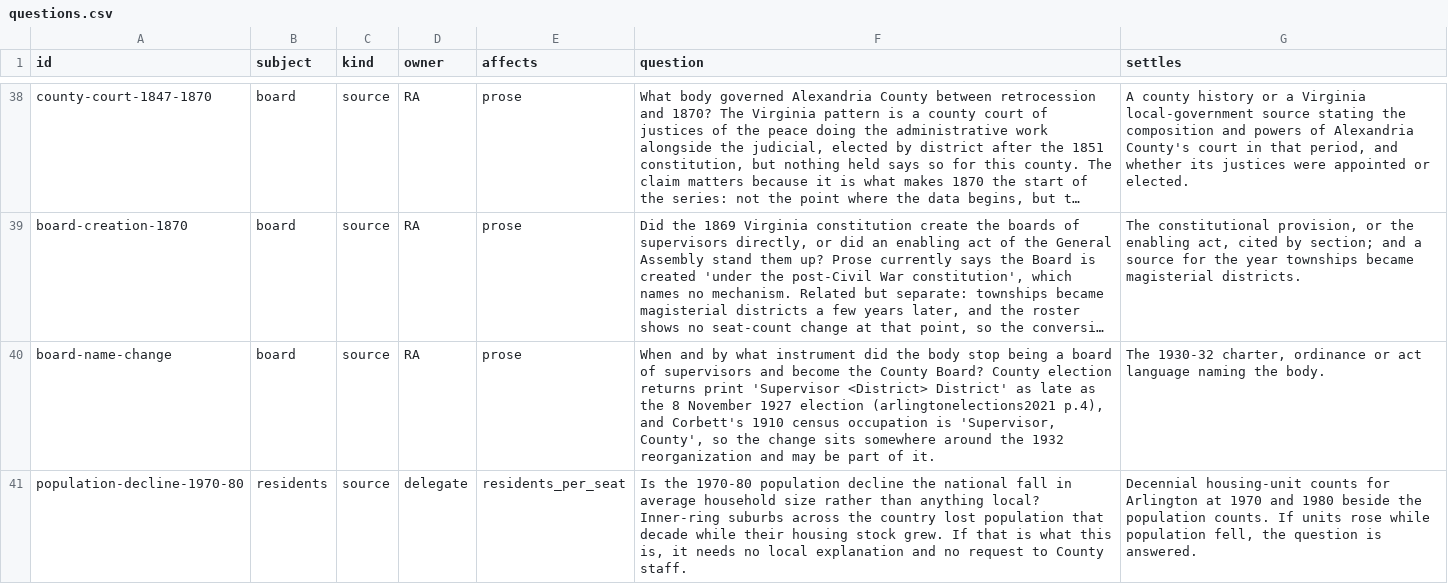
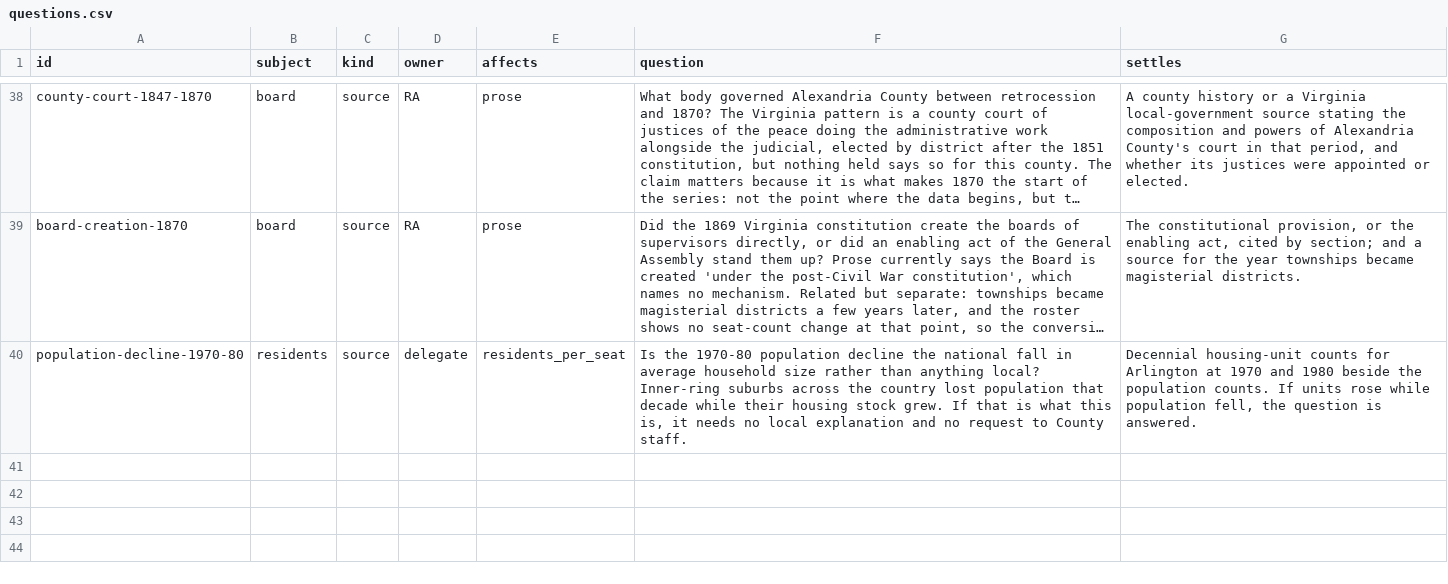
Before and after one commit to slhudson/arlington-bsap, a CSV file: docs/questions.csv, drawn as a sheet; only a part is shown, gaps mark what is left out; long unchanged cells end in …; the diff names each change by its address in the sheet, - before the commit and + after, or states it on an @@ line.

```diff
--- a/docs/questions.csv
+++ b/docs/questions.csv
-row 40: board-name-change | board | source | RA | prose | When and by what instrument did the body stop being a board of supervisors and become the County Board? County election returns print 'Supervisor <District> District' as late as the 8 November 1927 election (arlingtonelections2021 p.4), and Corbett's 1910 census occupation is 'Supervisor, County', so the change sits somewhere around the 1932 reorganization and may be part of it. | The 1930-32 charter, ordinance or act language naming the body.
```
Also changed, not shown: 2 other files.
